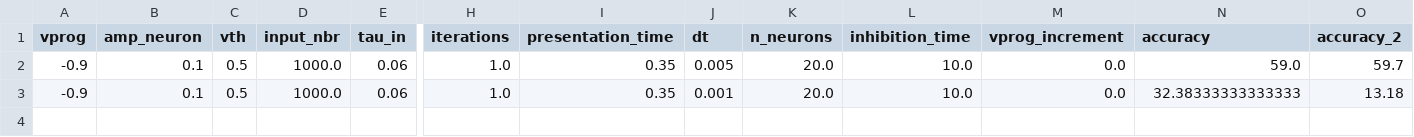
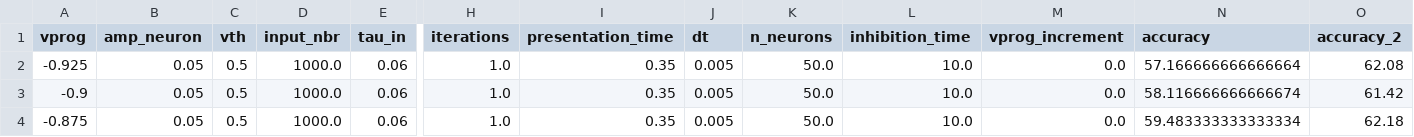
Before and after one commit to nikhil-garg/VDSP_ocl, a CSV file: accuracy_log_3.csv, drawn as a sheet; only a part is shown, gaps mark what is left out; rows hold the shown columns only; the diff names each change by its address in the sheet, - before the commit and + after, or states it on an @@ line.

```diff
--- a/accuracy_log_3.csv
+++ b/accuracy_log_3.csv
-A2 (vprog): -0.9
+A2 (vprog): -0.925
-B2:B3 (amp_neuron): 0.1
+B2:B3 (amp_neuron): 0.05
-K2:K3 (n_neurons): 20.0
+K2:K3 (n_neurons): 50.0
-N2 (accuracy): 59.0
+N2 (accuracy): 57.166666666666664
-O2 (accuracy_2): 59.7
+O2 (accuracy_2): 62.08
-J3 (dt): 0.001
+J3 (dt): 0.005
-N3 (accuracy): 32.38333333333333
+N3 (accuracy): 58.116666666666674
-O3 (accuracy_2): 13.18
+O3 (accuracy_2): 61.42
+row 4: -0.875 | 0.05 | 0.5 | 1000.0 | 0.06 | 1.0 | 0.35 | 0.005 | 50.0 | 10.0 | 0.0 | 59.483333333333334 | 62.18
```
Also changed, not shown: log_dir/accuracy_log_3.csv, 16 other files.
